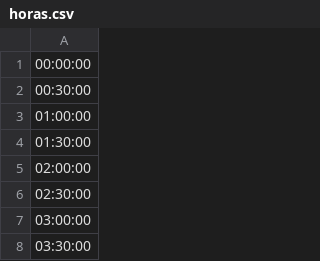
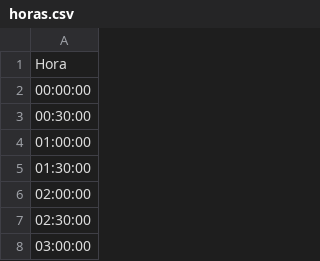
Before and after one commit to Ian251/IA_Corte3, a CSV file: horas.csv, drawn as a sheet; only a part is shown; the shorter side is filled out with more unchanged rows.

Commit message:
Add files via upload

```diff
--- a/horas.csv
+++ b/horas.csv
@@ -1 +1,2 @@
+Hora
 00:00:00
```
